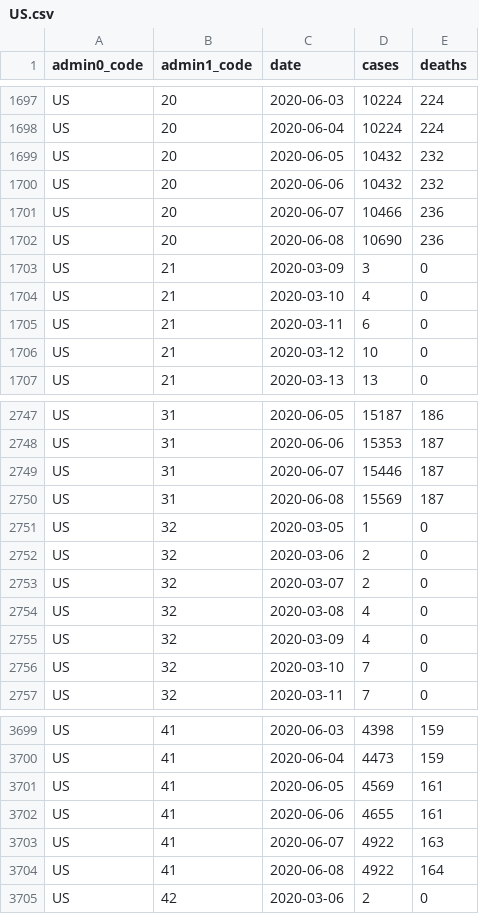
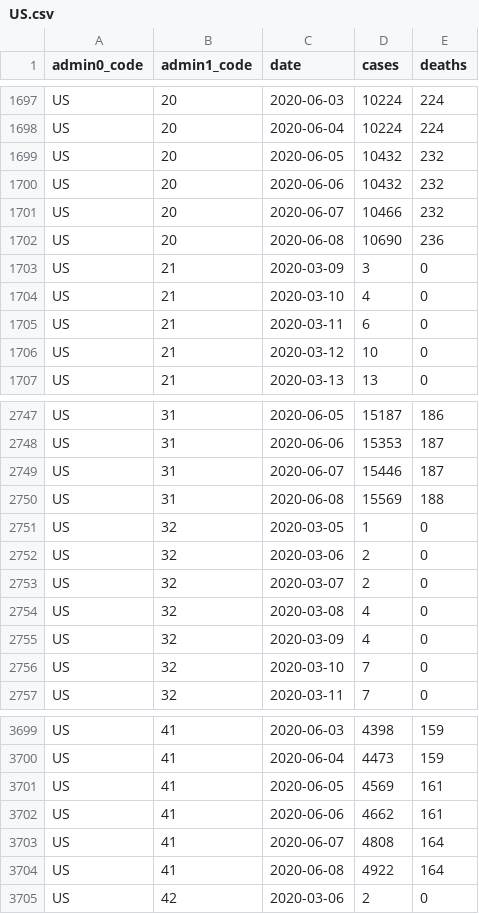
Before and after one commit to covid-open-data/xform-casecount-us-usafacts, a CSV file: output/admin1/US.csv, drawn as a sheet; only a part is shown, gaps mark what is left out.

```diff
--- a/output/admin1/US.csv
+++ b/output/admin1/US.csv
@@ -1700,3 +1700,3 @@ US,20,2020-06-05,10432,232
 US,20,2020-06-06,10432,232
-US,20,2020-06-07,10466,236
+US,20,2020-06-07,10466,232
 US,20,2020-06-08,10690,236
@@ -2749,3 +2749,3 @@ US,31,2020-06-06,15353,187
 US,31,2020-06-07,15446,187
-US,31,2020-06-08,15569,187
+US,31,2020-06-08,15569,188
 US,32,2020-03-05,1,0
@@ -3701,4 +3701,4 @@ US,41,2020-06-04,4473,159
 US,41,2020-06-05,4569,161
-US,41,2020-06-06,4655,161
-US,41,2020-06-07,4922,163
+US,41,2020-06-06,4662,161
+US,41,2020-06-07,4808,164
 US,41,2020-06-08,4922,164
```
Also changed, not shown: output/admin0/US.csv.
